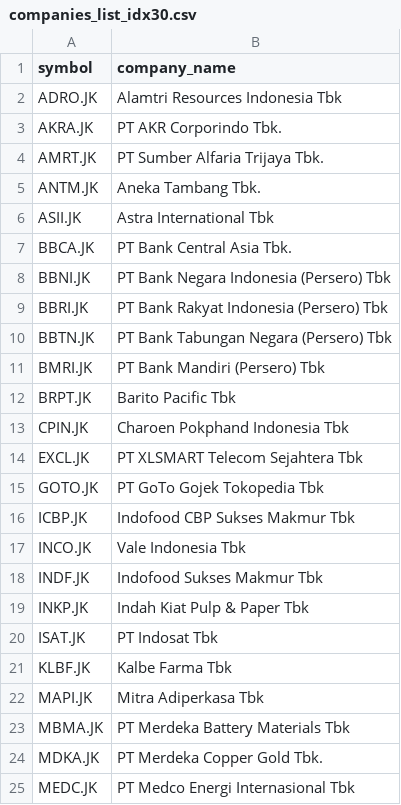
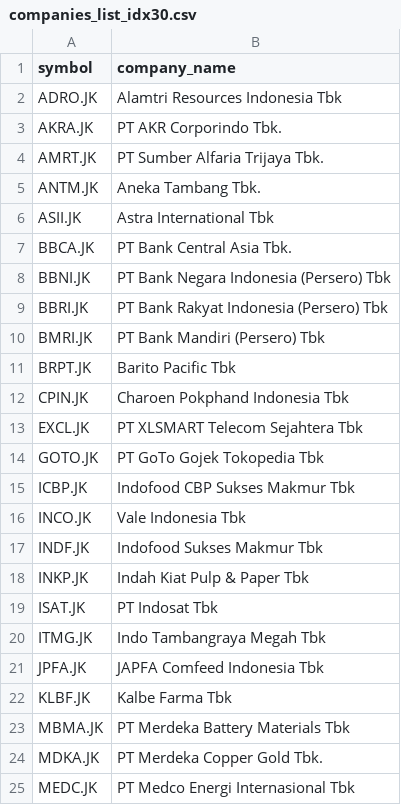
Before and after one commit to supertypeai/sectors_indices_company_list, a CSV file: company_list/companies_list_idx30.csv, drawn as a sheet; only a part is shown; removed rows and columns are numbered as before the commit, all else as after; the diff names each change by its address in the sheet, - before the commit and + after, or states it on an @@ line.

```diff
--- a/company_list/companies_list_idx30.csv
+++ b/company_list/companies_list_idx30.csv
-row 10: BBTN.JK | PT Bank Tabungan Negara (Persero) Tbk
+row 20: ITMG.JK | Indo Tambangraya Megah Tbk
+row 21: JPFA.JK | JAPFA Comfeed Indonesia Tbk
-row 22: MAPI.JK | Mitra Adiperkasa Tbk
```
Also changed, not shown: company_list/companies_list_idxg30.csv, company_list/companies_list_idxq30.csv, 3 other files.
